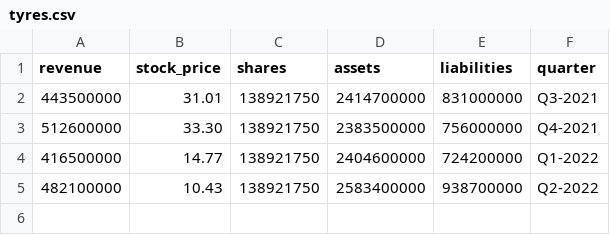
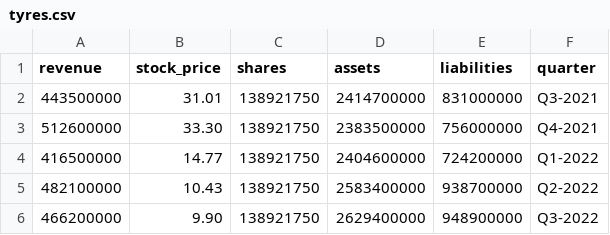
Before and after one commit to MummoSiili/osake, a CSV file: tyres.csv, drawn as a sheet.

Commit message:
Update tyres.csv
Q3-2022 added.

```diff
--- a/tyres.csv
+++ b/tyres.csv
@@ -5 +5,2 @@ revenue,stock_price,shares,assets,liabilities,quarter
 482100000,10.43,138921750,2583400000,938700000,Q2-2022
+466200000,9.90,138921750,2629400000,948900000,Q3-2022
```
